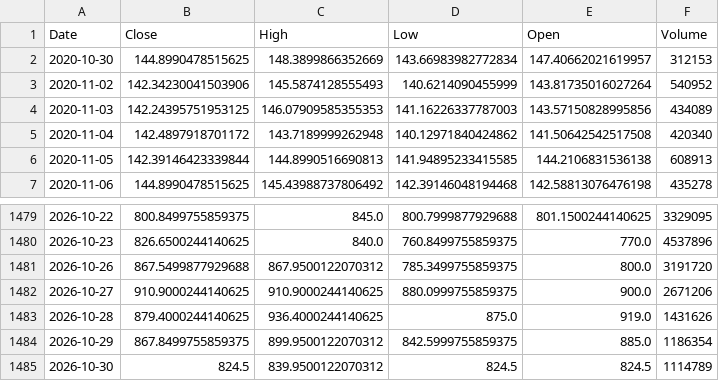
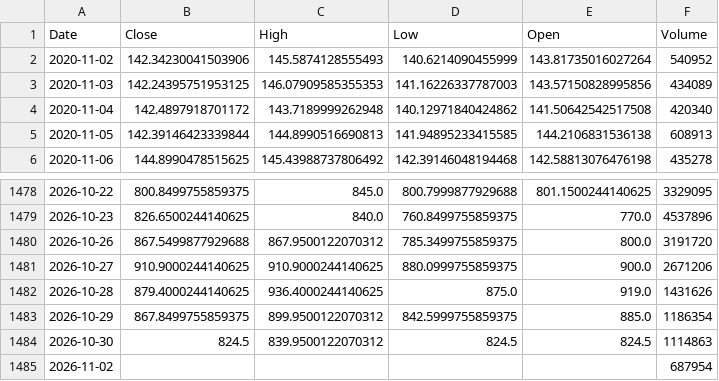
Before and after one commit to harshwasu-debug/stock-dashboard, a CSV file: state/prices/STLTECH.NS.csv, drawn as a sheet; only a part is shown, gaps mark what is left out.

```diff
--- a/state/prices/STLTECH.NS.csv
+++ b/state/prices/STLTECH.NS.csv
@@ -1,3 +1,2 @@
 Date,Close,High,Low,Open,Volume
-2020-10-30,144.8990478515625,148.3899866352669,143.66983982772834,147.40662021619957,312153
 2020-11-02,142.34230041503906,145.5874128555493,140.6214090455999,143.81735016027264,540952
@@ -1484,2 +1483,3 @@ Date,Close,High,Low,Open,Volume
 2026-10-29,867.8499755859375,899.9500122070312,842.5999755859375,885.0,1186354
-2026-10-30,824.5,839.9500122070312,824.5,824.5,1114789
+2026-10-30,824.5,839.9500122070312,824.5,824.5,1114863
+2026-11-02,,,,,687954
```
Also changed, not shown: state/prices/MOTHERSON.NS.csv, state/prices/NMDC.NS.csv, 24 other files.
